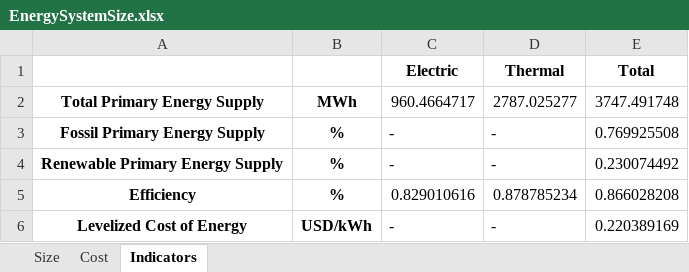
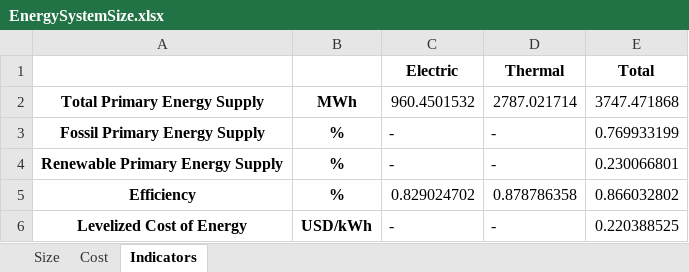
Before and after one commit to Stevogallo/MicroGridsPy-MultiEnergy_Paper, an Excel workbook: Scenarios/b_Conventional-MicroGrid/Results/EnergySystemSize.xlsx, sheet Indicators, drawn as a sheet; values as stored, in another font and other column widths than the file's, no borders; the diff names each change by its address in the sheet, - before the commit and + after, or states it on an @@ line.

```diff
--- a/Scenarios/b_Conventional-MicroGrid/Results/EnergySystemSize.xlsx (sheet Indicators)
+++ b/Scenarios/b_Conventional-MicroGrid/Results/EnergySystemSize.xlsx (sheet Indicators)
-C2 (Electric): 960.4664717
+C2 (Electric): 960.4501532
-D2 (Thermal): 2787.025277
+D2 (Thermal): 2787.021714
-E2 (Total): 3747.491748
+E2 (Total): 3747.471868
-E3 (Total): 0.769925508
+E3 (Total): 0.769933199
-E4 (Total): 0.230074492
+E4 (Total): 0.230066801
-C5 (Electric): 0.829010616
+C5 (Electric): 0.829024702
-D5 (Thermal): 0.878785234
+D5 (Thermal): 0.878786358
-E5 (Total): 0.866028208
+E5 (Total): 0.866032802
-E6 (Total): 0.220389169
+E6 (Total): 0.220388525
```
Also changed, not shown: sheet Cost, sheet Size, 48 other files.
